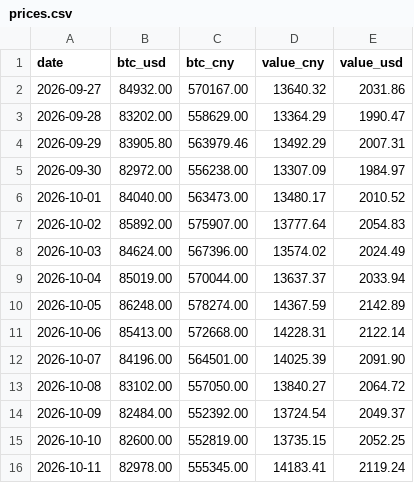
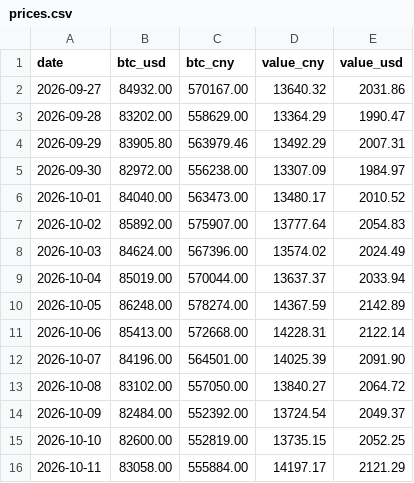
Before and after one commit to SayangChun/0.1BTC, a CSV file: data/prices.csv, drawn as a sheet.

```diff
--- a/data/prices.csv
+++ b/data/prices.csv
@@ -15,2 +15,2 @@ date,btc_usd,btc_cny,value_cny,value_usd
 2026-10-10,82600.00,552819.00,13735.15,2052.25
-2026-10-11,82978.00,555345.00,14183.41,2119.24
+2026-10-11,83058.00,555884.00,14197.17,2121.29
```
Also changed, not shown: 1 other file.
